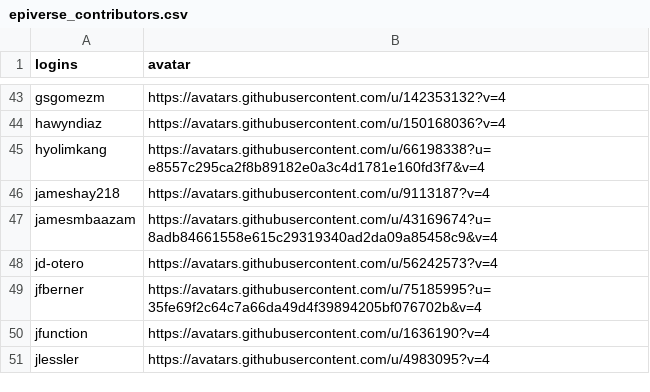
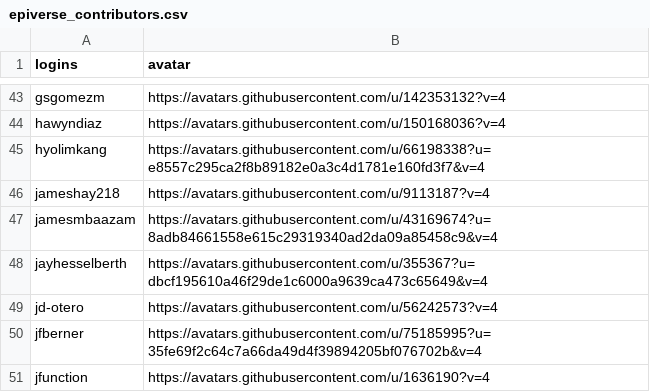
Before and after one commit to epiverse-trace/epiverse-trace.github.io, a CSV file: _data/epiverse_contributors.csv, drawn as a sheet; only a part is shown, gaps mark what is left out; the shorter side is filled out with more unchanged rows.

Commit message:
Update `_data/epiverse_contributors.csv` and `_freeze/`

```diff
--- a/_data/epiverse_contributors.csv
+++ b/_data/epiverse_contributors.csv
@@ -47,2 +47,3 @@
 "jamesmbaazam","https://avatars.githubusercontent.com/u/43169674?u=8adb84661558e615c29319340ad2da09a85458c9&v=4"
+"jayhesselberth","https://avatars.githubusercontent.com/u/355367?u=dbcf195610a46f29de1c6000a9639ca473c65649&v=4"
 "jd-otero","https://avatars.githubusercontent.com/u/56242573?v=4"
```
Also changed, not shown: 1 other file.
